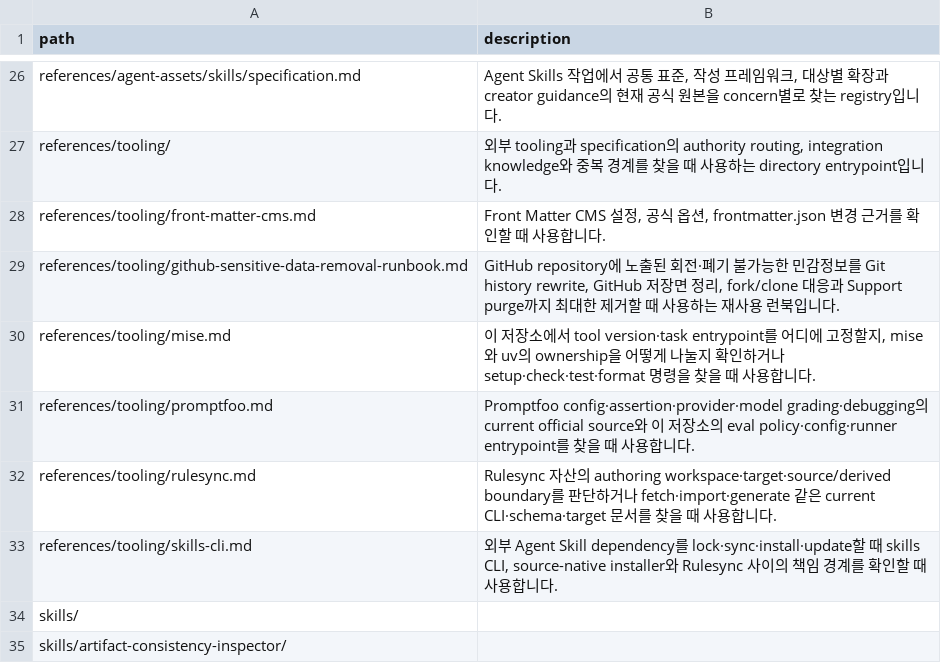
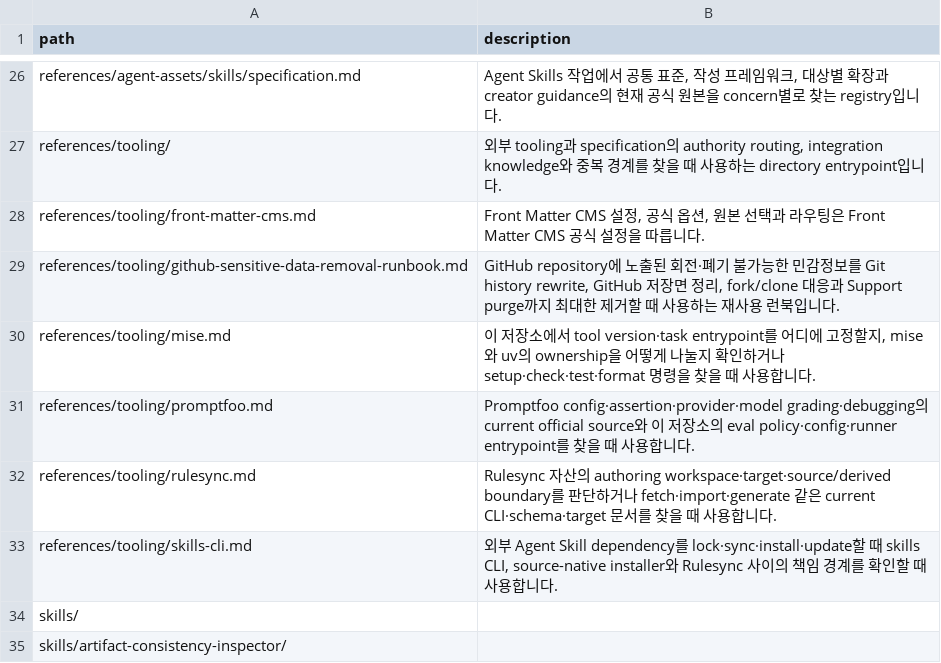
Before and after one commit to mols3131d/mols-agent-assets, a TSV file: docs/INDEX.tsv, drawn as a sheet; only a part is shown, gaps mark what is left out.

Commit message:
docs(index): formatting description 동기화

```diff
--- a/docs/INDEX.tsv
+++ b/docs/INDEX.tsv
@@ -27,3 +27,3 @@ references/agent-assets/skills/specification.md	Agent Skills 작업에서 공통
 references/tooling/	외부 tooling과 specification의 authority routing, integration knowledge와 중복 경계를 찾을 때 사용하는 directory entrypoint입니다.
-references/tooling/front-matter-cms.md	Front Matter CMS 설정, 공식 옵션, frontmatter.json 변경 근거를 확인할 때 사용합니다.
+references/tooling/front-matter-cms.md	Front Matter CMS 설정, 공식 옵션, 원본 선택과 라우팅은 Front Matter CMS 공식 설정을 따릅니다.
 references/tooling/github-sensitive-data-removal-runbook.md	GitHub repository에 노출된 회전·폐기 불가능한 민감정보를 Git history rewrite, GitHub 저장면 정리, fork/clone 대응과 Support purge까지 최대한 제거할 때 사용하는 재사용 런북입니다.
```
